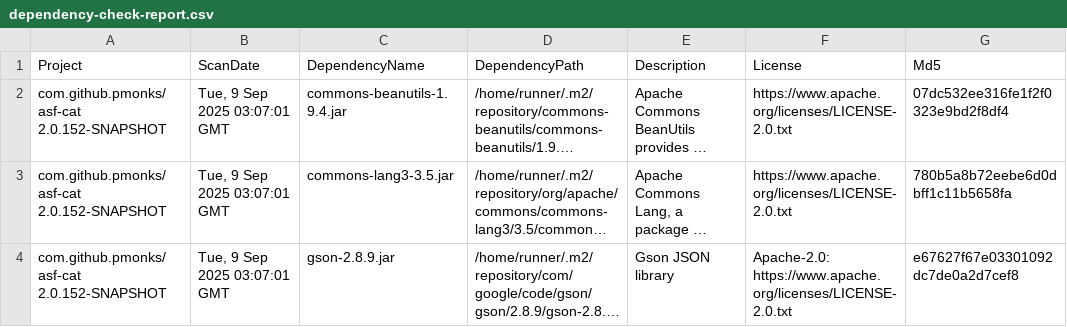
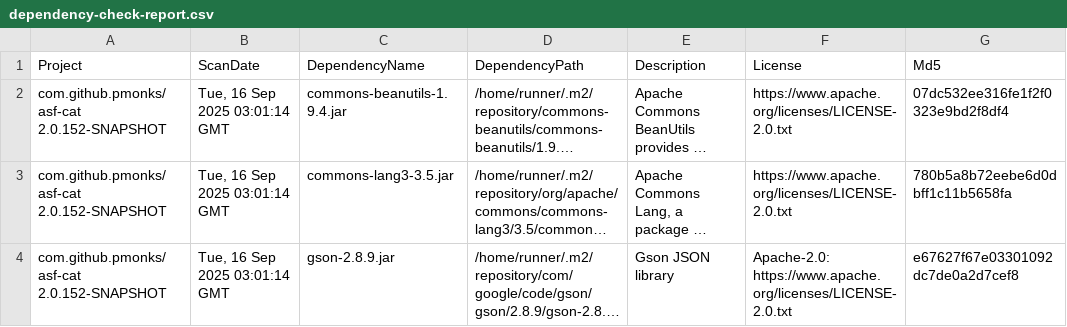
Before and after one commit to pmonks/asf-cat, a CSV file: nvd/dependency-check-report.csv, drawn as a sheet; only a part is shown; long unchanged cells end in …; the diff names each change by its address in the sheet, - before the commit and + after, or states it on an @@ line.

```diff
--- a/nvd/dependency-check-report.csv
+++ b/nvd/dependency-check-report.csv
-B2:B4 (ScanDate): Tue, 9 Sep 2025 03:07:01 GMT
+B2:B4 (ScanDate): Tue, 16 Sep 2025 03:01:14 GMT
```
Also changed, not shown: 8 other files.
